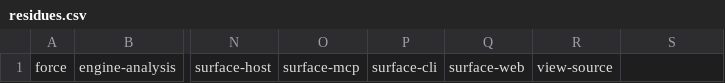
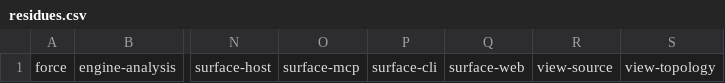
Before and after one commit to mikenrafter/diff-core, a CSV file: residual/residues.csv, drawn as a sheet; only a part is shown, gaps mark what is left out; the diff names each change by its address in the sheet, - before the commit and + after, or states it on an @@ line.

```diff
--- a/residual/residues.csv
+++ b/residual/residues.csv
-S1: (empty)
+S1: view-topology
```
Also changed, not shown: residual/components.csv, 1 other file.
